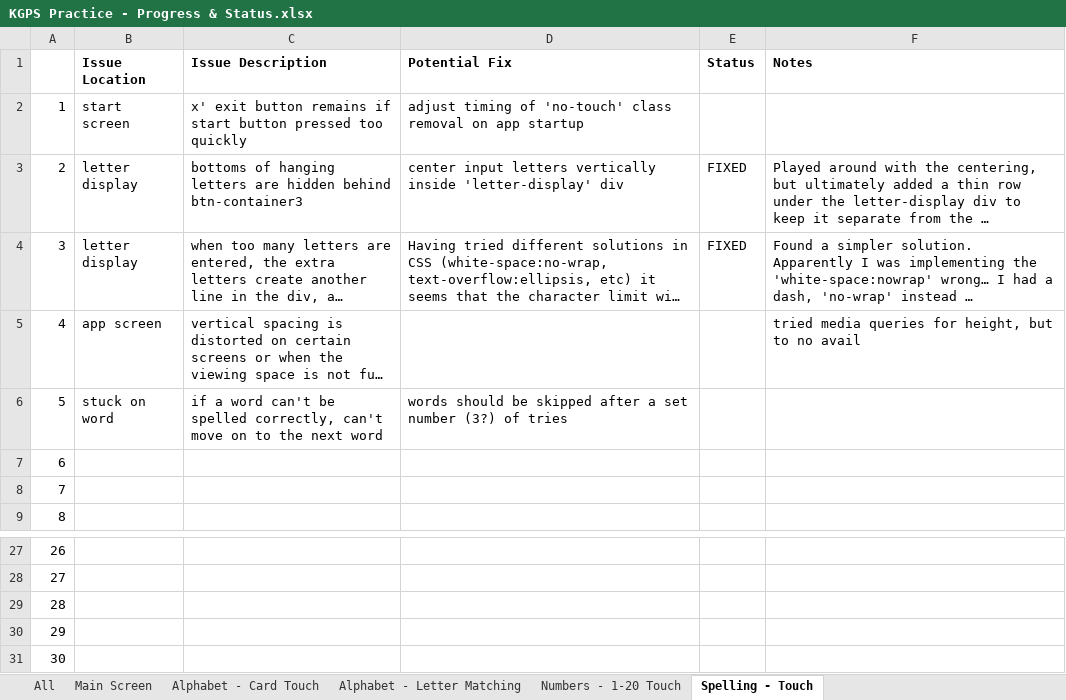
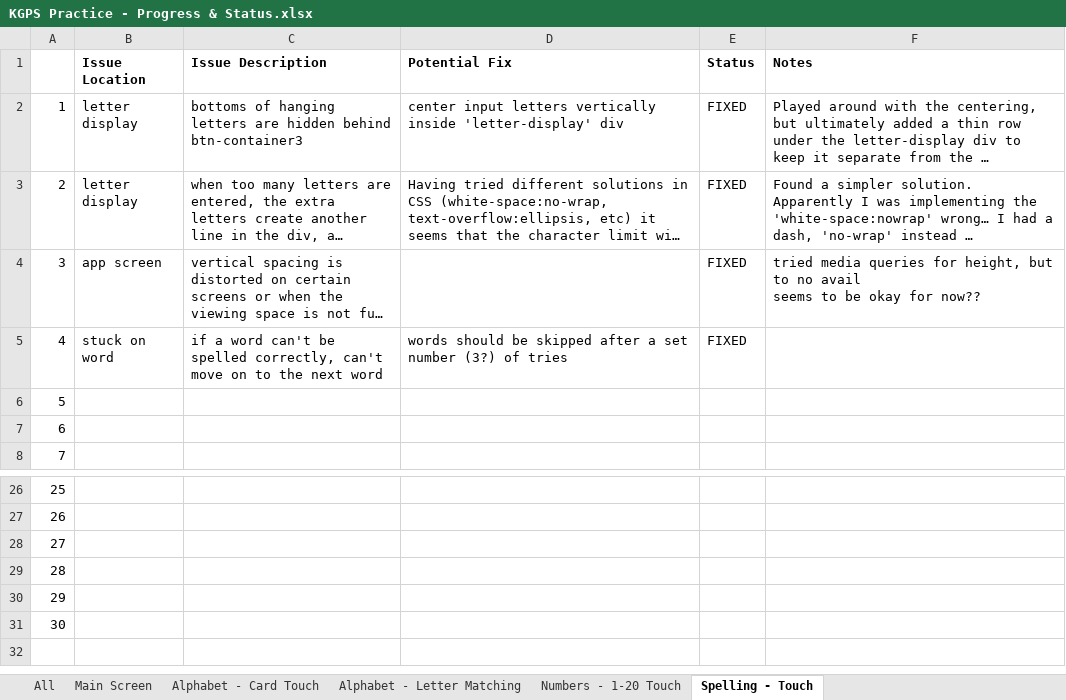
Before and after one commit to ellis0808/KGPSPractice, an Excel workbook: KGPS Practice - Progress & Status.xlsx, sheet Spelling - Touch, drawn as a sheet; only a part is shown, gaps mark what is left out; long unchanged cells end in …; values as stored, in another font and other column widths than the file's, no borders; conditional formats not drawn; removed rows and columns are numbered as before the commit, all else as after; ↵ is a line break in a cell; the diff names each change by its address in the sheet, - before the commit and + after, or states it on an @@ line.

```diff
--- a/KGPS Practice - Progress & Status.xlsx (sheet Spelling - Touch)
+++ b/KGPS Practice - Progress & Status.xlsx (sheet Spelling - Touch)
-row 2: 1 | start screen | x' exit button remains if start button pressed too quickly | adjust timing of 'no-touch' class removal on app startup
@@ column A renumbered between rows 2 and 30 @@
-E4:E5 (Status): (empty)
+E4:E5 (Status): FIXED
-F4 (Notes): …no avail
+F4 (Notes): …no avail ↵ seems to be okay for now??
+row 31: 30
```
Also changed, not shown: sheet Numbers - 1-20 Touch, sheet Alphabet - Card Touch, sheet All, sheet Alphabet - Letter Matching, sheet Main Screen, 11 other files.
